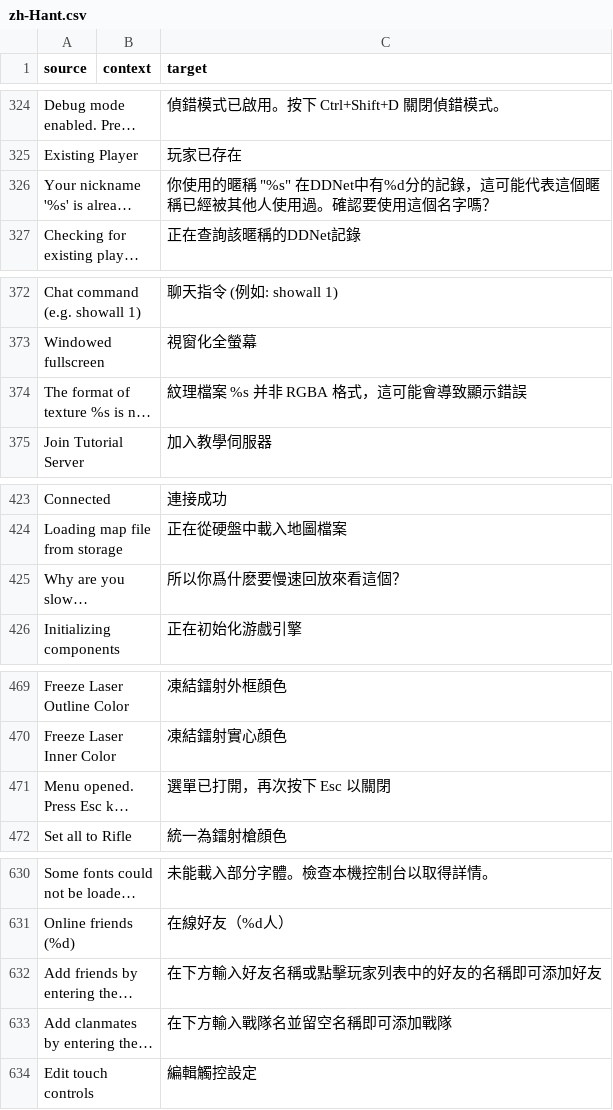
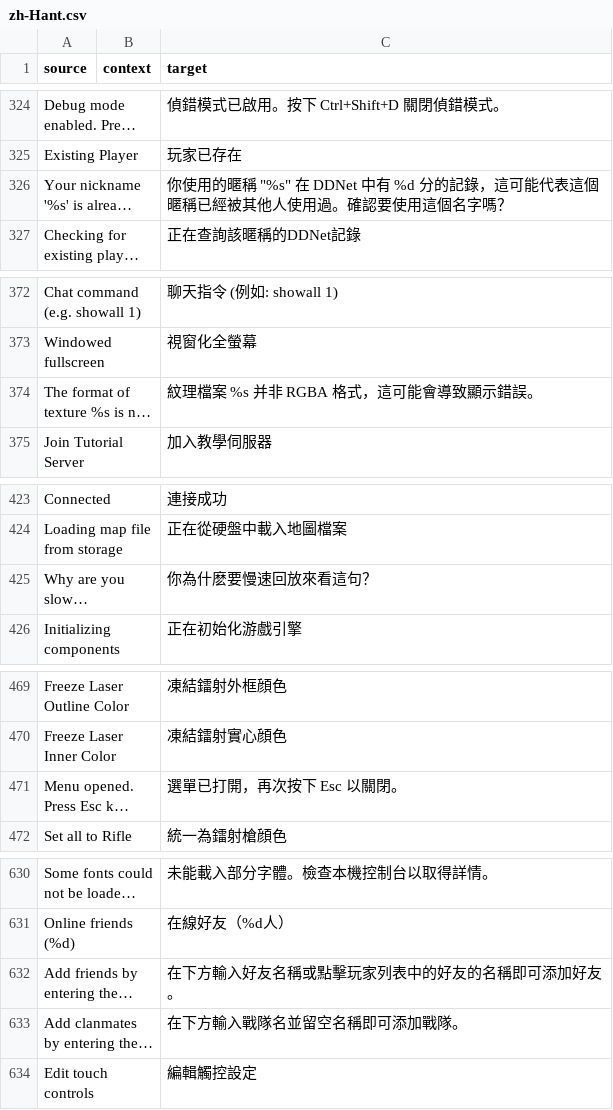
Before and after one commit to ddnet/ddnet-translations, a CSV file: ddnet/zh-Hant.csv, drawn as a sheet; only a part is shown, gaps mark what is left out; long unchanged cells end in …; the diff covers the shown part only; the diff names each change by its address in the sheet, - before the commit and + after, or states it on an @@ line.

```diff
--- a/ddnet/zh-Hant.csv
+++ b/ddnet/zh-Hant.csv
-C326 (target): …稱 "%s" 在DDNet中有%d分的記…
+C326 (target): …稱 "%s" 在 DDNet 中有 %d 分的記…
-C374 (target): 紋理檔案 %s 并非 RGBA 格式，這可能會導致顯示錯誤
+C374 (target): 紋理檔案 %s 并非 RGBA 格式，這可能會導致顯示錯誤。
-C425 (target): 所以你爲什麽要慢速回放來看這個？
+C425 (target): 你為什麽要慢速回放來看這句？
-C471 (target): 選單已打開，再次按下 Esc 以關閉
+C471 (target): 選單已打開，再次按下 Esc 以關閉。
-C632 (target): 在下方輸入好友名稱或點擊玩家列表中的好友的名稱即可添加好友
+C632 (target): 在下方輸入好友名稱或點擊玩家列表中的好友的名稱即可添加好友。
-C633 (target): 在下方輸入戰隊名並留空名稱即可添加戰隊
+C633 (target): 在下方輸入戰隊名並留空名稱即可添加戰隊。
```
Also changed, not shown: 41 edited cells elsewhere in this file.
